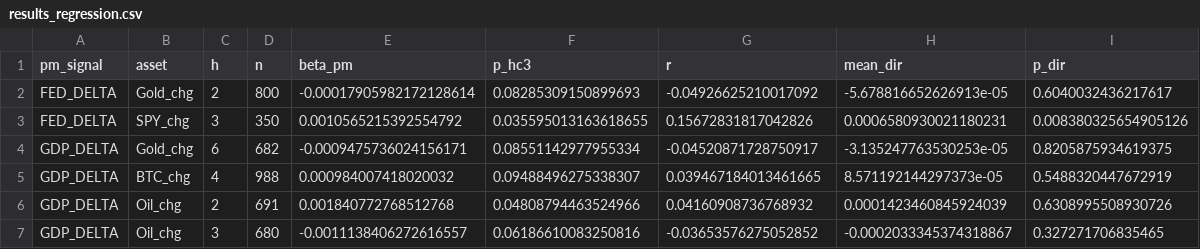
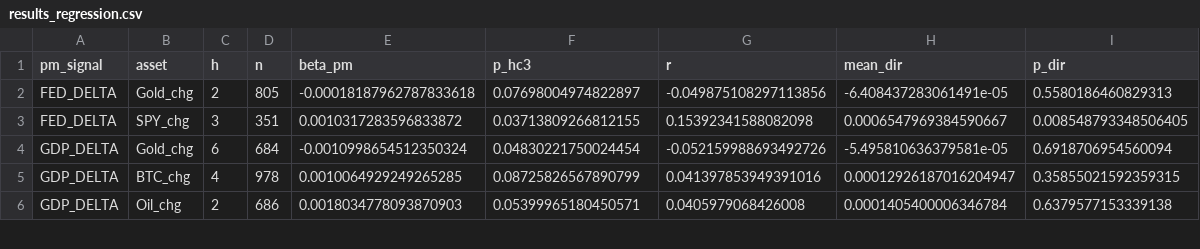
Before and after one commit to flyingduck0/ML_Seminar_Project, a CSV file: results/results_regression.csv, drawn as a sheet; only a part is shown; the diff covers the shown part only.

```diff
--- a/results/results_regression.csv
+++ b/results/results_regression.csv
@@ -1,7 +1,6 @@
 pm_signal,asset,h,n,beta_pm,p_hc3,r,mean_dir,p_dir
-FED_DELTA,Gold_chg,2,800,-0.00017905982172128614,0.08285309150899693,-0.04926625210017092,-5.678816652626913e-05,0.6040032436217617
-FED_DELTA,SPY_chg,3,350,0.0010565215392554792,0.035595013163618655,0.15672831817042826,0.0006580930021180231,0.008380325654905126
-GDP_DELTA,Gold_chg,6,682,-0.0009475736024156171,0.08551142977955334,-0.04520871728750917,-3.135247763530253e-05,0.8205875934619375
-GDP_DELTA,BTC_chg,4,988,0.000984007418020032,0.09488496275338307,0.039467184013461665,8.571192144297373e-05,0.5488320447672919
-GDP_DELTA,Oil_chg,2,691,0.001840772768512768,0.04808794463524966,0.04160908736768932,0.0001423460845924039,0.6308995508930726
-GDP_DELTA,Oil_chg,3,680,-0.0011138406272616557,0.06186610083250816,-0.03653576275052852,-0.0002033345374318867,0.327271706835465
+FED_DELTA,Gold_chg,2,805,-0.00018187962787833618,0.07698004974822897,-0.049875108297113856,-6.408437283061491e-05,0.5580186460829313
+FED_DELTA,SPY_chg,3,351,0.0010317283596833872,0.03713809266812155,0.15392341588082098,0.0006547969384590667,0.008548793348506405
+GDP_DELTA,Gold_chg,6,684,-0.0010998654512350324,0.04830221750024454,-0.052159988693492726,-5.495810636379581e-05,0.6918706954560094
+GDP_DELTA,BTC_chg,4,978,0.0010064929249265285,0.08725826567890799,0.041397853949391016,0.00012926187016204947,0.35855021592359315
+GDP_DELTA,Oil_chg,2,686,0.0018034778093870903,0.05399965180450571,0.0405979068426008,0.0001405400006346784,0.6379577153339138
```
Also changed, not shown: 1 added row, 1 removed row and 17 edited cells elsewhere in this file, results/current_signals.csv, results/results_backtest.csv, 9 other files.
